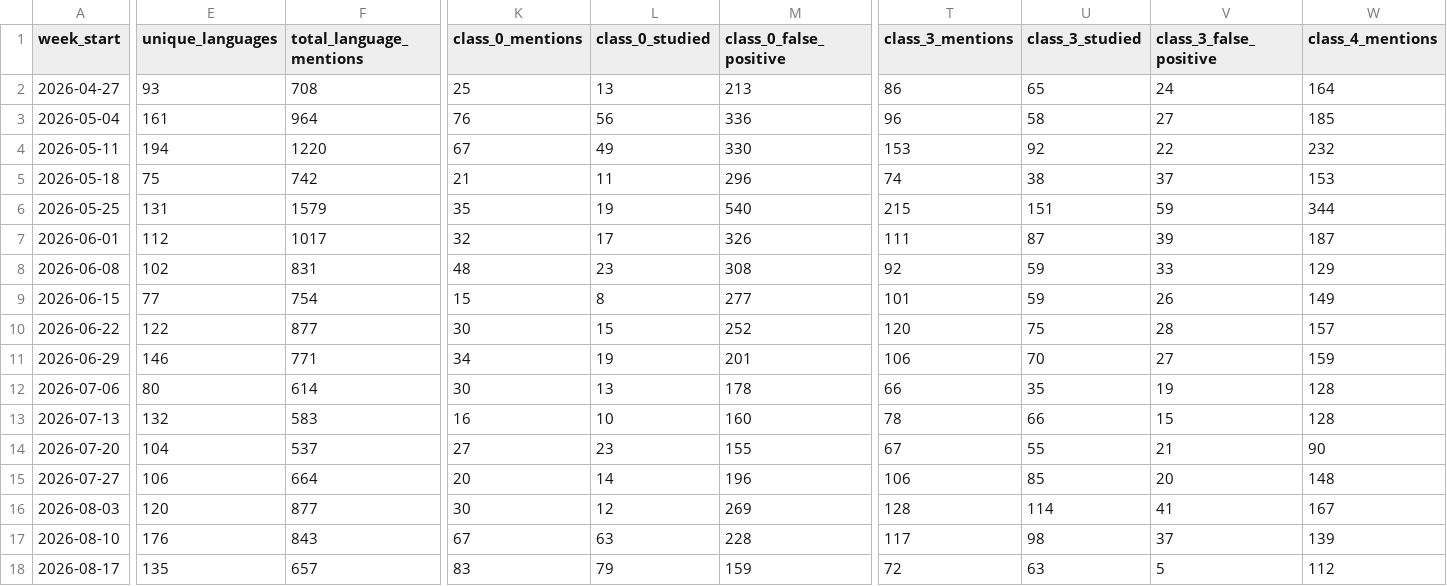
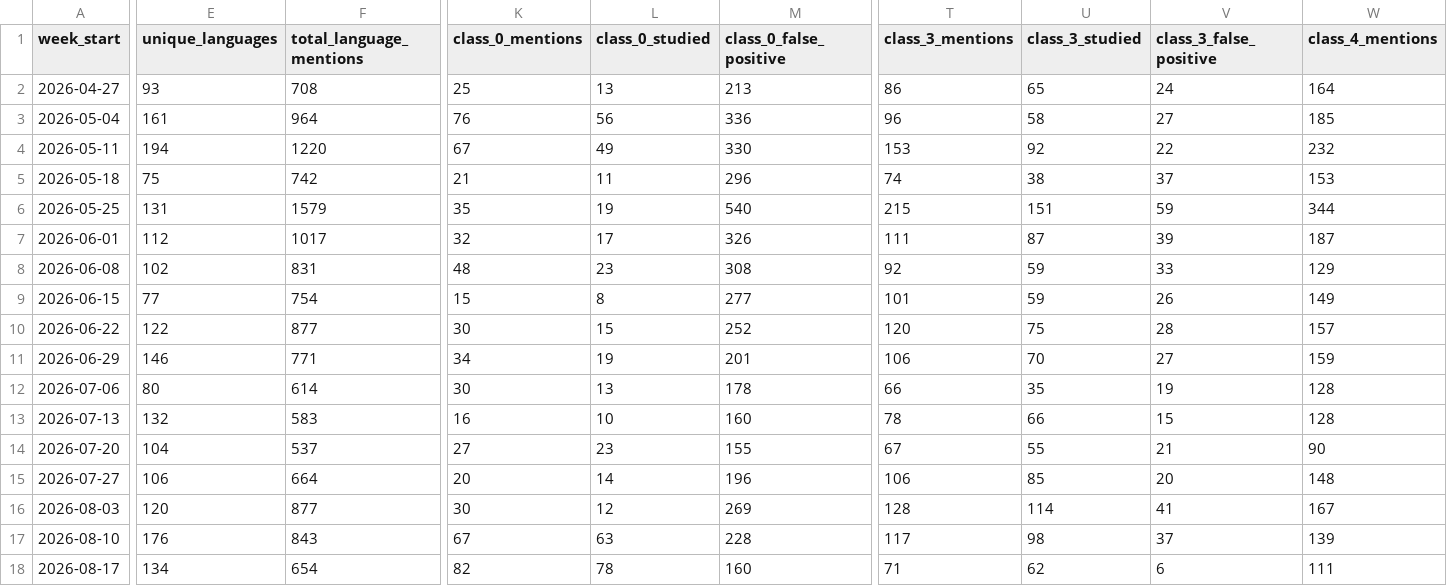
Before and after one commit to kavindu-w/langtrend, a CSV file: data/processed/weekly_summary.csv, drawn as a sheet; only a part is shown, gaps mark what is left out; the diff covers the shown part only; the diff names each change by its address in the sheet, - before the commit and + after, or states it on an @@ line.

```diff
--- a/data/processed/weekly_summary.csv
+++ b/data/processed/weekly_summary.csv
-E18 (unique_languages): 135
+E18 (unique_languages): 134
-F18 (total_language_mentions): 657
+F18 (total_language_mentions): 654
-K18 (class_0_mentions): 83
+K18 (class_0_mentions): 82
-L18 (class_0_studied): 79
+L18 (class_0_studied): 78
-M18 (class_0_false_positive): 159
+M18 (class_0_false_positive): 160
-T18 (class_3_mentions): 72
+T18 (class_3_mentions): 71
-U18 (class_3_studied): 63
+U18 (class_3_studied): 62
-V18 (class_3_false_positive): 5
+V18 (class_3_false_positive): 6
-W18 (class_4_mentions): 112
+W18 (class_4_mentions): 111
```
Also changed, not shown: 7 edited cells elsewhere in this file, 7 other files.
